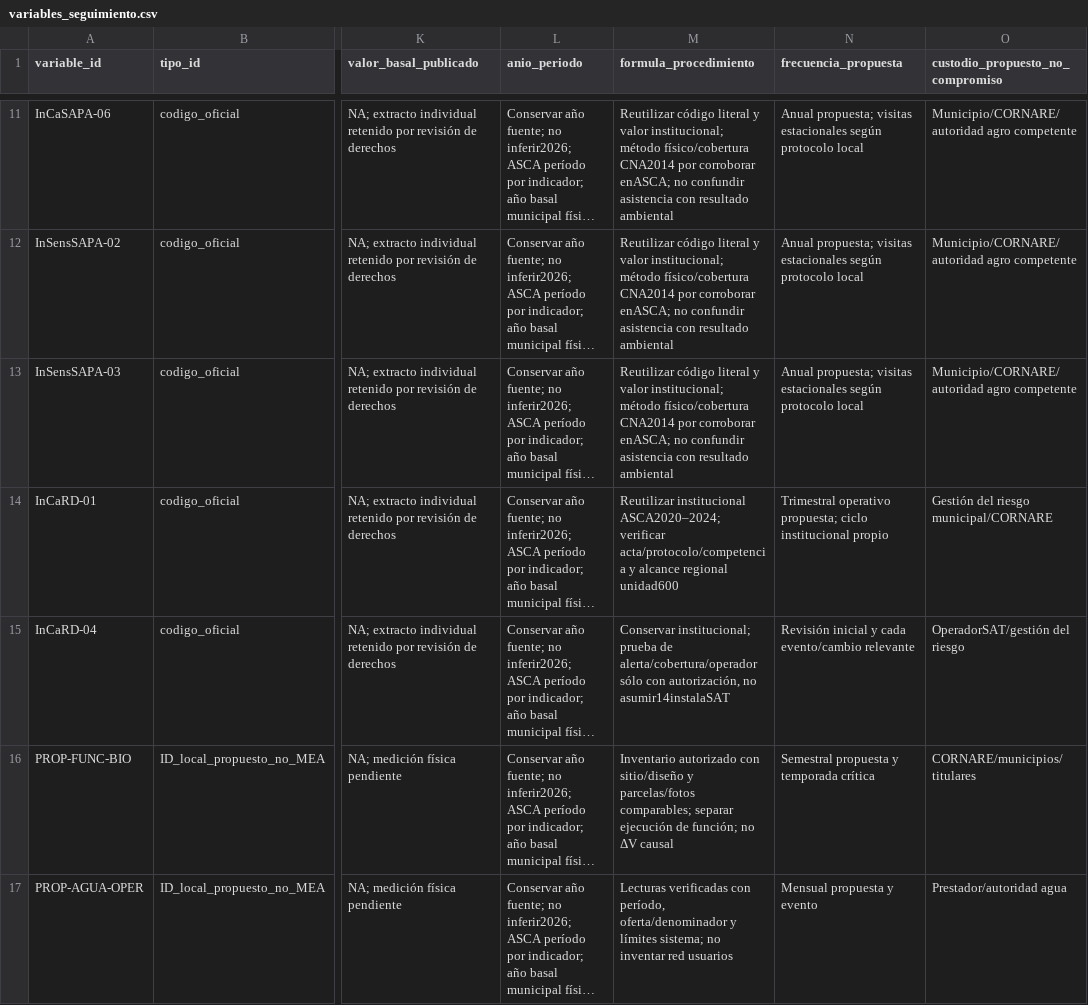
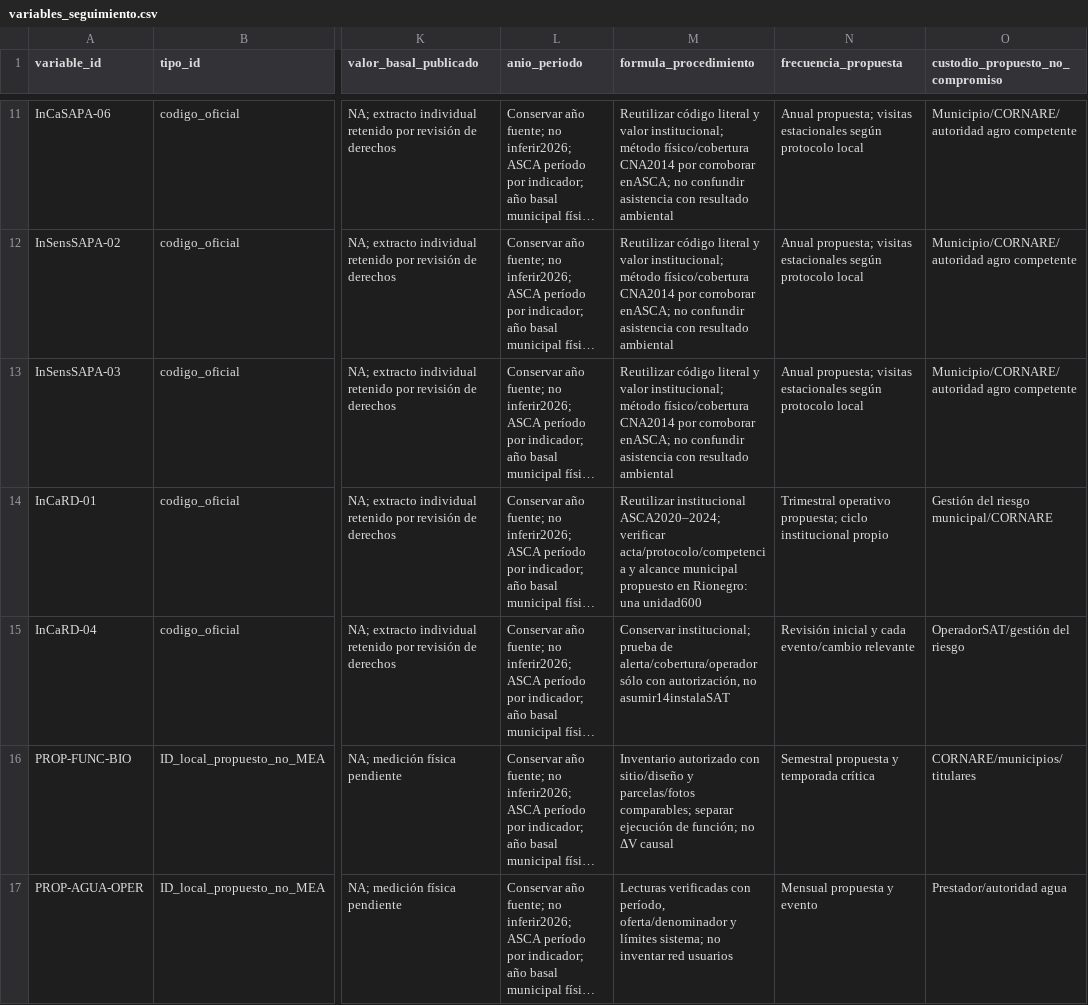
Before and after one commit to stevenvo780/ambientalhakaton, a CSV file: entregables/variables_seguimiento.csv, drawn as a sheet; only a part is shown, gaps mark what is left out; long unchanged cells end in …; the diff names each change by its address in the sheet, - before the commit and + after, or states it on an @@ line.

Commit message:
Registra aclaraciones posteriores al corte y documentos exactos consultables

```diff
--- a/entregables/variables_seguimiento.csv
+++ b/entregables/variables_seguimiento.csv
-M14 (formula_procedimiento): …y alcance regional unidad600
+M14 (formula_procedimiento): …y alcance municipal propuesto en Rionegro: una unidad600
```
Also changed, not shown: 5 other files.
